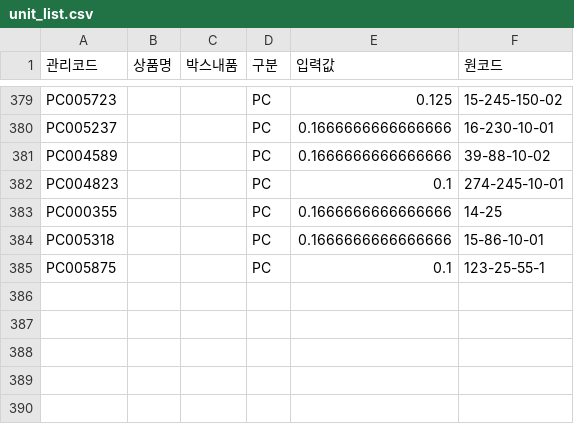
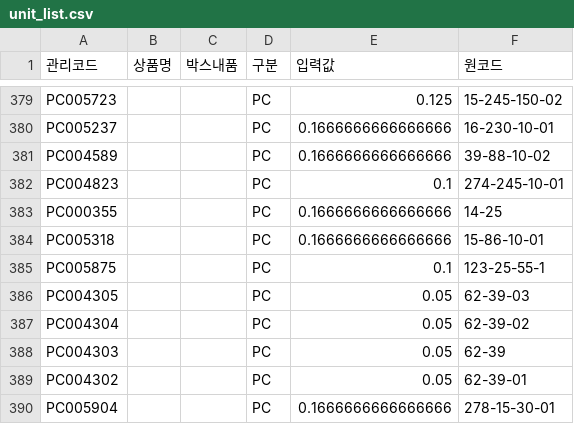
Before and after one commit to OURPROJECTDAO/work-automation-app, a CSV file: reference/unit_list.csv, drawn as a sheet; only a part is shown, gaps mark what is left out; the diff names each change by its address in the sheet, - before the commit and + after, or states it on an @@ line.

Commit message:
ref: 낱개처리목록 갱신

```diff
--- a/reference/unit_list.csv
+++ b/reference/unit_list.csv
+row 386: PC004305 |  |  | PC | 0.05 | 62-39-03
+row 387: PC004304 |  |  | PC | 0.05 | 62-39-02
+row 388: PC004303 |  |  | PC | 0.05 | 62-39
+row 389: PC004302 |  |  | PC | 0.05 | 62-39-01
+row 390: PC005904 |  |  | PC | 0.1666666666666666 | 278-15-30-01
```
